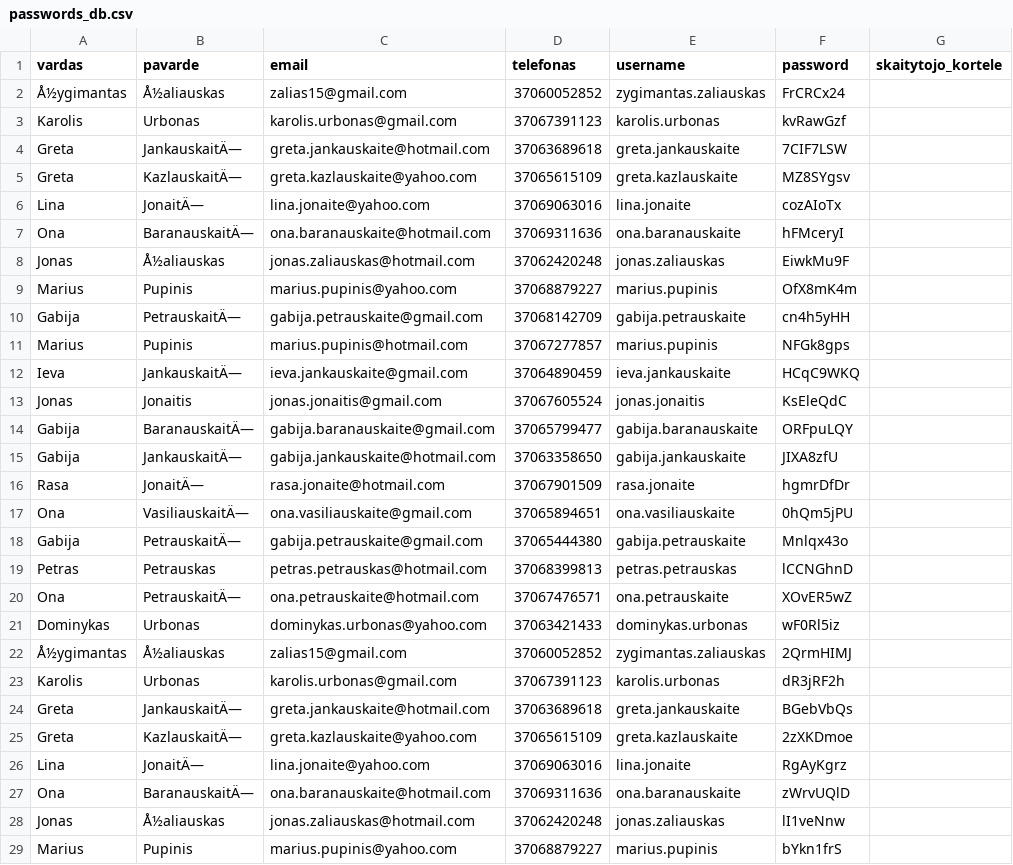
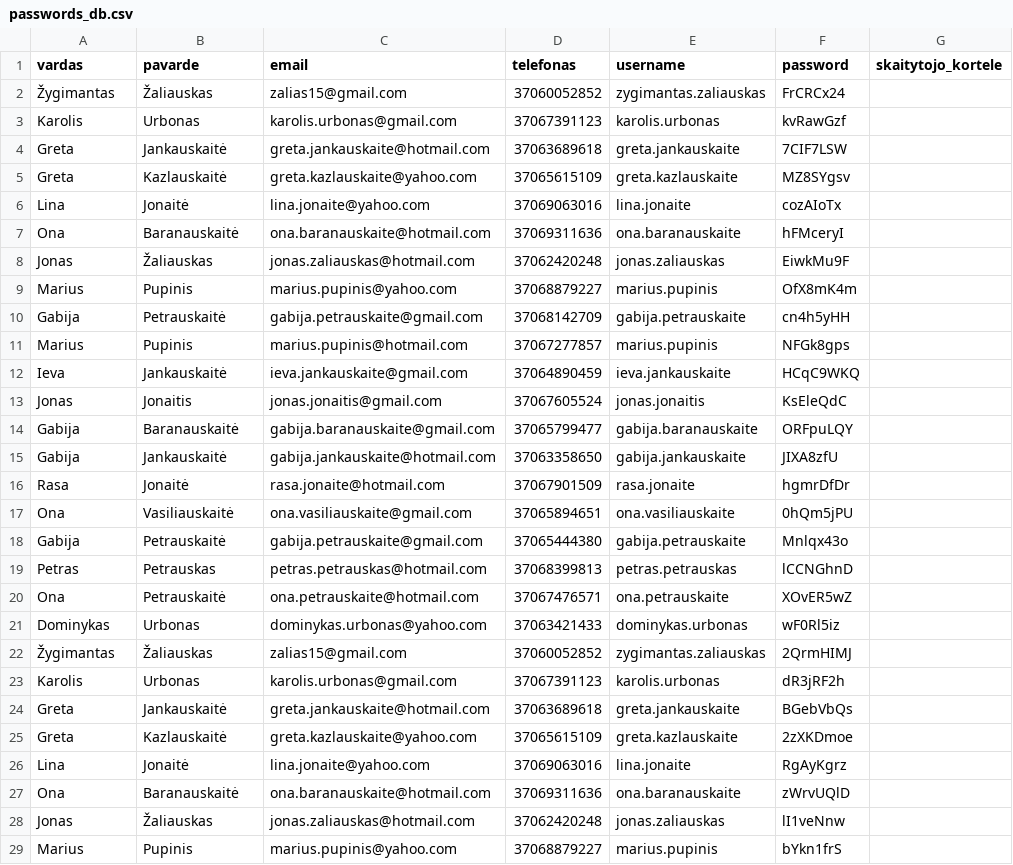
Before and after one commit to centras51/c51_library_system, a CSV file: CSVs/passwords_db.csv, drawn as a sheet; only a part is shown; the diff covers the shown part only.

```diff
--- a/CSVs/passwords_db.csv
+++ b/CSVs/passwords_db.csv
@@ -1,29 +1,29 @@
 vardas,pavarde,email,telefonas,username,password,skaitytojo_kortele
-Å½ygimantas,Å½aliauskas,zalias15@gmail.com,37060052852,zygimantas.zaliauskas,FrCRCx24,
+Žygimantas,Žaliauskas,zalias15@gmail.com,37060052852,zygimantas.zaliauskas,FrCRCx24,
 Karolis,Urbonas,karolis.urbonas@gmail.com,37067391123,karolis.urbonas,kvRawGzf,
-Greta,JankauskaitÄ—,greta.jankauskaite@hotmail.com,37063689618,greta.jankauskaite,7CIF7LSW,
-Greta,KazlauskaitÄ—,greta.kazlauskaite@yahoo.com,37065615109,greta.kazlauskaite,MZ8SYgsv,
-Lina,JonaitÄ—,lina.jonaite@yahoo.com,37069063016,lina.jonaite,cozAIoTx,
-Ona,BaranauskaitÄ—,ona.baranauskaite@hotmail.com,37069311636,ona.baranauskaite,hFMceryI,
-Jonas,Å½aliauskas,jonas.zaliauskas@hotmail.com,37062420248,jonas.zaliauskas,EiwkMu9F,
+Greta,Jankauskaitė,greta.jankauskaite@hotmail.com,37063689618,greta.jankauskaite,7CIF7LSW,
+Greta,Kazlauskaitė,greta.kazlauskaite@yahoo.com,37065615109,greta.kazlauskaite,MZ8SYgsv,
+Lina,Jonaitė,lina.jonaite@yahoo.com,37069063016,lina.jonaite,cozAIoTx,
+Ona,Baranauskaitė,ona.baranauskaite@hotmail.com,37069311636,ona.baranauskaite,hFMceryI,
+Jonas,Žaliauskas,jonas.zaliauskas@hotmail.com,37062420248,jonas.zaliauskas,EiwkMu9F,
 Marius,Pupinis,marius.pupinis@yahoo.com,37068879227,marius.pupinis,OfX8mK4m,
-Gabija,PetrauskaitÄ—,gabija.petrauskaite@gmail.com,37068142709,gabija.petrauskaite,cn4h5yHH,
+Gabija,Petrauskaitė,gabija.petrauskaite@gmail.com,37068142709,gabija.petrauskaite,cn4h5yHH,
 Marius,Pupinis,marius.pupinis@hotmail.com,37067277857,marius.pupinis,NFGk8gps,
-Ieva,JankauskaitÄ—,ieva.jankauskaite@gmail.com,37064890459,ieva.jankauskaite,HCqC9WKQ,
+Ieva,Jankauskaitė,ieva.jankauskaite@gmail.com,37064890459,ieva.jankauskaite,HCqC9WKQ,
 Jonas,Jonaitis,jonas.jonaitis@gmail.com,37067605524,jonas.jonaitis,KsEleQdC,
-Gabija,BaranauskaitÄ—,gabija.baranauskaite@gmail.com,37065799477,gabija.baranauskaite,ORFpuLQY,
-Gabija,JankauskaitÄ—,gabija.jankauskaite@hotmail.com,37063358650,gabija.jankauskaite,JIXA8zfU,
-Rasa,JonaitÄ—,rasa.jonaite@hotmail.com,37067901509,rasa.jonaite,hgmrDfDr,
-Ona,VasiliauskaitÄ—,ona.vasiliauskaite@gmail.com,37065894651,ona.vasiliauskaite,0hQm5jPU,
-Gabija,PetrauskaitÄ—,gabija.petrauskaite@gmail.com,37065444380,gabija.petrauskaite,Mnlqx43o,
+Gabija,Baranauskaitė,gabija.baranauskaite@gmail.com,37065799477,gabija.baranauskaite,ORFpuLQY,
+Gabija,Jankauskaitė,gabija.jankauskaite@hotmail.com,37063358650,gabija.jankauskaite,JIXA8zfU,
+Rasa,Jonaitė,rasa.jonaite@hotmail.com,37067901509,rasa.jonaite,hgmrDfDr,
+Ona,Vasiliauskaitė,ona.vasiliauskaite@gmail.com,37065894651,ona.vasiliauskaite,0hQm5jPU,
+Gabija,Petrauskaitė,gabija.petrauskaite@gmail.com,37065444380,gabija.petrauskaite,Mnlqx43o,
 Petras,Petrauskas,petras.petrauskas@hotmail.com,37068399813,petras.petrauskas,lCCNGhnD,
-Ona,PetrauskaitÄ—,ona.petrauskaite@hotmail.com,37067476571,ona.petrauskaite,XOvER5wZ,
+Ona,Petrauskaitė,ona.petrauskaite@hotmail.com,37067476571,ona.petrauskaite,XOvER5wZ,
 Dominykas,Urbonas,dominykas.urbonas@yahoo.com,37063421433,dominykas.urbonas,wF0Rl5iz,
-Å½ygimantas,Å½aliauskas,zalias15@gmail.com,37060052852,zygimantas.zaliauskas,2QrmHIMJ,
+Žygimantas,Žaliauskas,zalias15@gmail.com,37060052852,zygimantas.zaliauskas,2QrmHIMJ,
 Karolis,Urbonas,karolis.urbonas@gmail.com,37067391123,karolis.urbonas,dR3jRF2h,
-Greta,JankauskaitÄ—,greta.jankauskaite@hotmail.com,37063689618,greta.jankauskaite,BGebVbQs,
-Greta,KazlauskaitÄ—,greta.kazlauskaite@yahoo.com,37065615109,greta.kazlauskaite,2zXKDmoe,
-Lina,JonaitÄ—,lina.jonaite@yahoo.com,37069063016,lina.jonaite,RgAyKgrz,
-Ona,BaranauskaitÄ—,ona.baranauskaite@hotmail.com,37069311636,ona.baranauskaite,zWrvUQlD,
-Jonas,Å½aliauskas,jonas.zaliauskas@hotmail.com,37062420248,jonas.zaliauskas,lI1veNnw,
+Greta,Jankauskaitė,greta.jankauskaite@hotmail.com,37063689618,greta.jankauskaite,BGebVbQs,
+Greta,Kazlauskaitė,greta.kazlauskaite@yahoo.com,37065615109,greta.kazlauskaite,2zXKDmoe,
+Lina,Jonaitė,lina.jonaite@yahoo.com,37069063016,lina.jonaite,RgAyKgrz,
+Ona,Baranauskaitė,ona.baranauskaite@hotmail.com,37069311636,ona.baranauskaite,zWrvUQlD,
+Jonas,Žaliauskas,jonas.zaliauskas@hotmail.com,37062420248,jonas.zaliauskas,lI1veNnw,
 Marius,Pupinis,marius.pupinis@yahoo.com,37068879227,marius.pupinis,bYkn1frS,
```
Also changed, not shown: 1 added row and 129 edited cells elsewhere in this file, CSVs/books_db.csv, CSVs/readers_db.csv, 8 other files.
